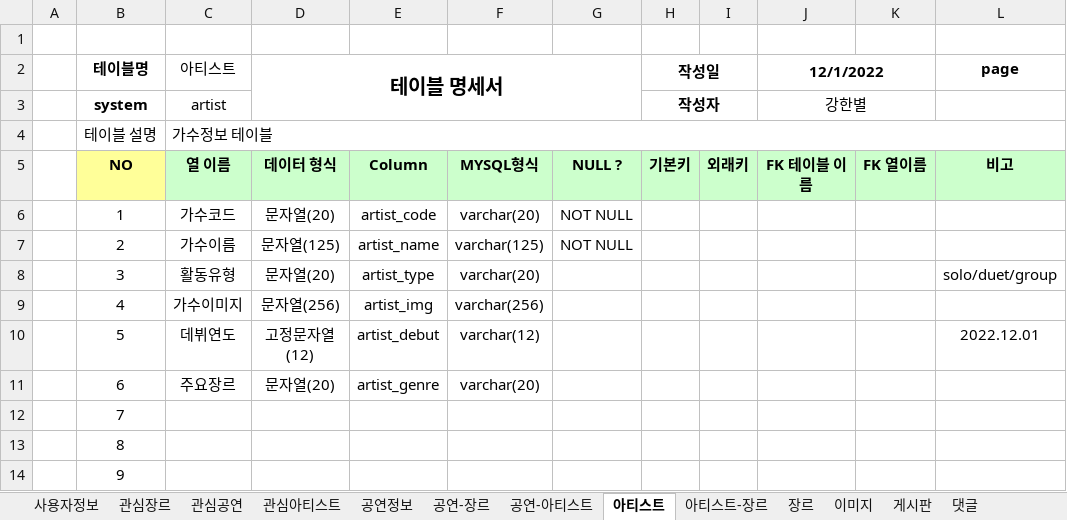
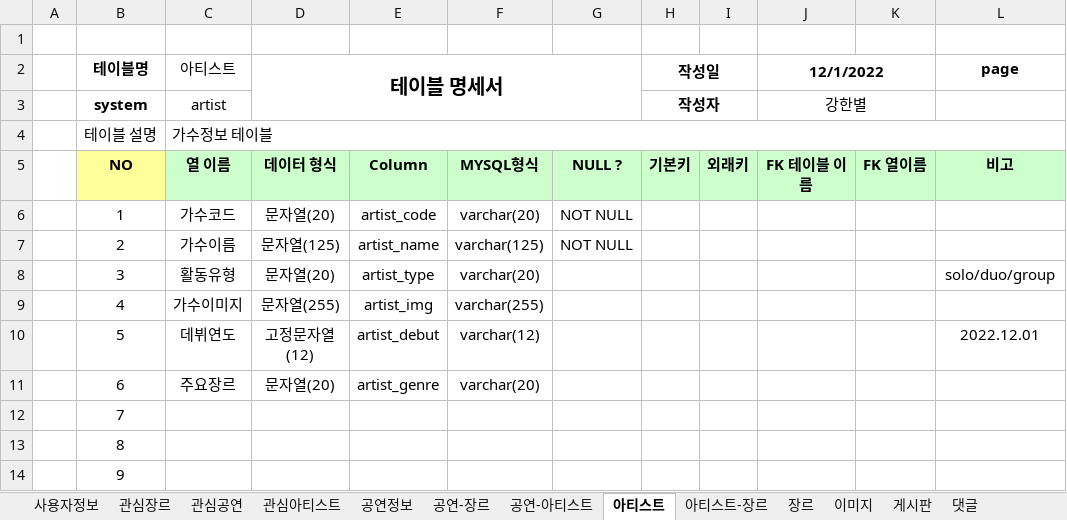
Before and after one commit to Preznt/Tiget, an Excel workbook: document/테이블명세.xlsx, sheet 아티스트, drawn as a sheet; only a part is shown; values as stored, in another font and other column widths than the file's, no borders; the diff names each change by its address in the sheet, - before the commit and + after, or states it on an @@ line.

Commit message:
테이블 명세 수정

```diff
--- a/document/테이블명세.xlsx (sheet 아티스트)
+++ b/document/테이블명세.xlsx (sheet 아티스트)
-L8 (page): solo/duet/group
+L8 (page): solo/duo/group
-D9 (테이블 명세서): 문자열(256)
+D9 (테이블 명세서): 문자열(255)
-F9: varchar(256)
+F9: varchar(255)
```
